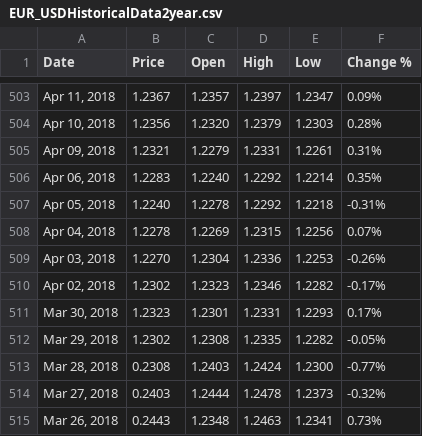
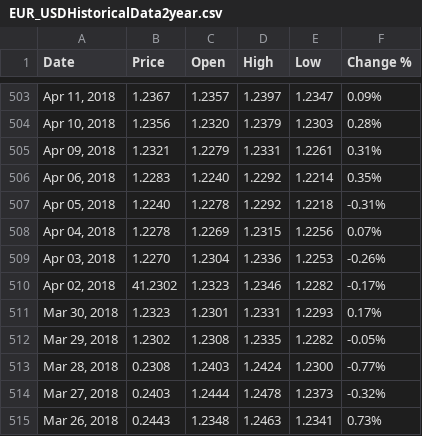
Before and after one commit to eunhatbe/eunhatb2, a CSV file: EUR_USDHistoricalData2year.csv, drawn as a sheet; only a part is shown, gaps mark what is left out.

Commit message:
Update EUR_USDHistoricalData2year.csv

```diff
--- a/EUR_USDHistoricalData2year.csv
+++ b/EUR_USDHistoricalData2year.csv
@@ -509,3 +509,3 @@
 "Apr 03, 2018","1.2270","1.2304","1.2336","1.2253","-0.26%"
-"Apr 02, 2018","1.2302","1.2323","1.2346","1.2282","-0.17%"
+"Apr 02, 2018","41.2302","1.2323","1.2346","1.2282","-0.17%"
 "Mar 30, 2018","1.2323","1.2301","1.2331","1.2293","0.17%"
```
